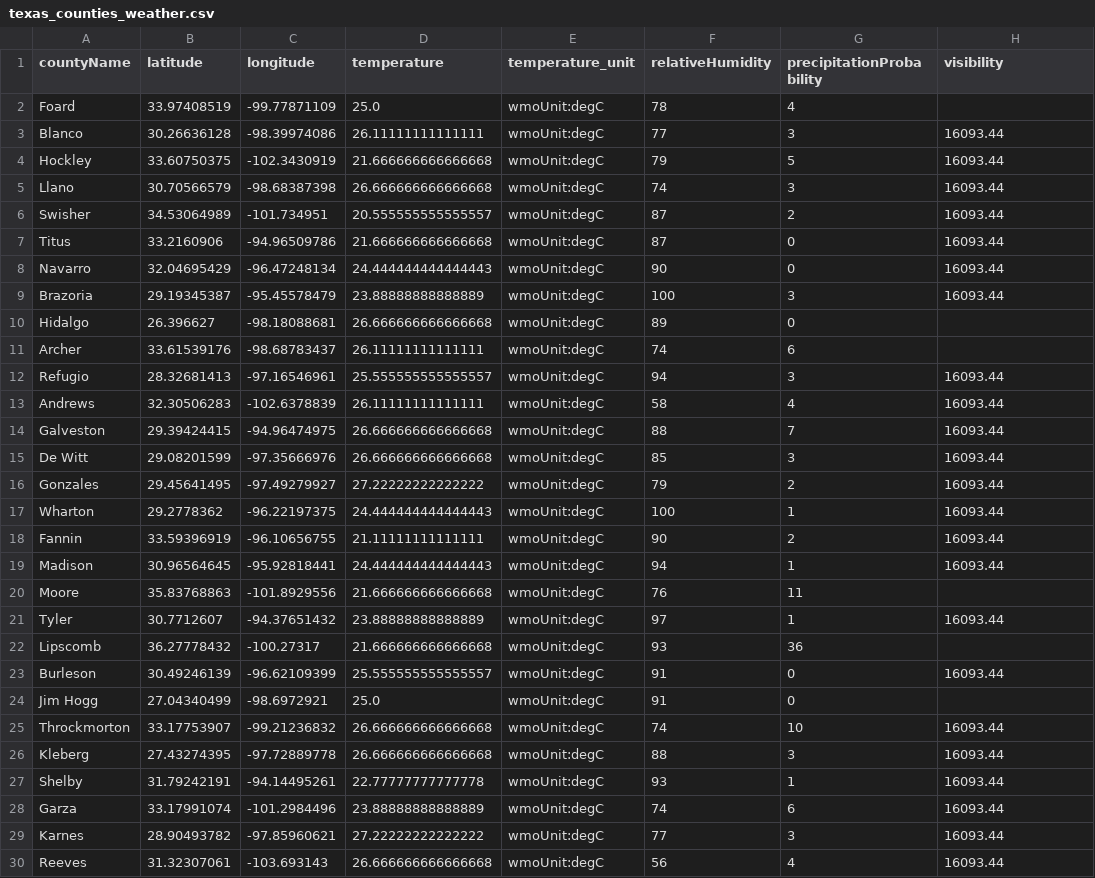
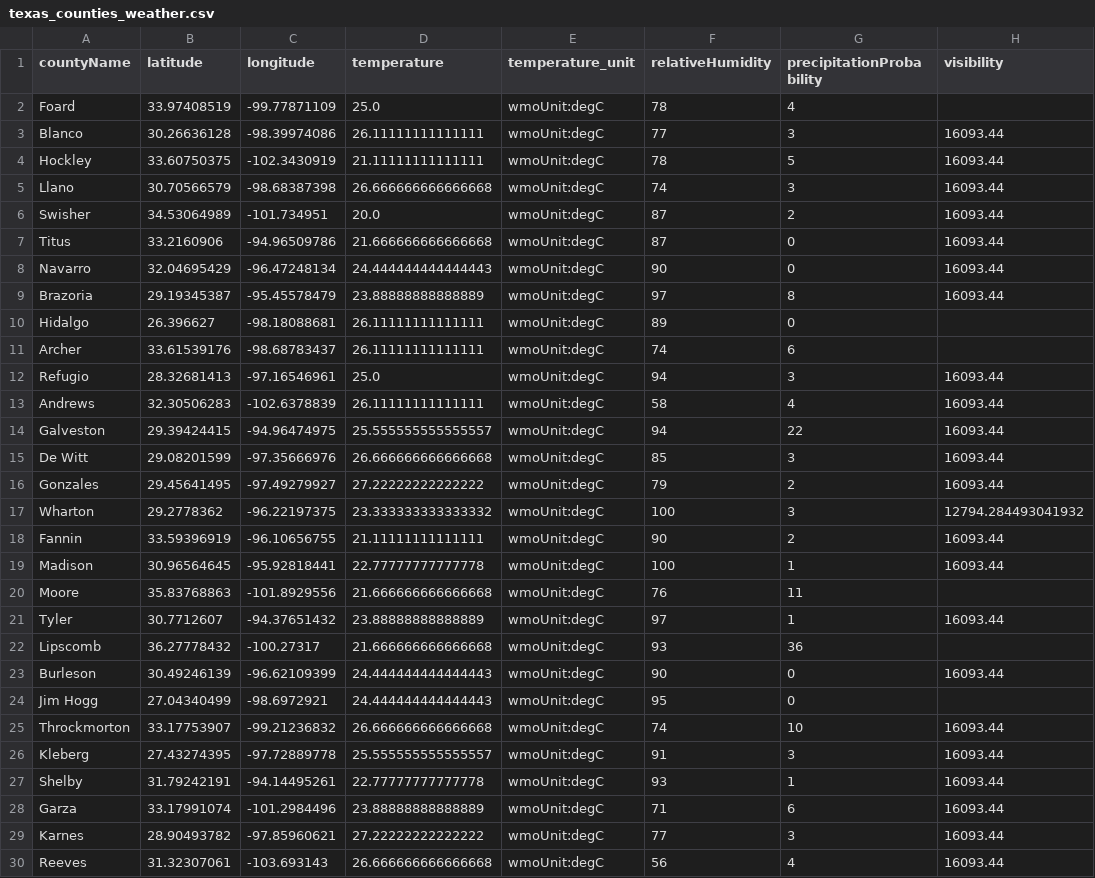
Before and after one commit to juweek/texas-county-choropleth-view, a CSV file: texas_counties_weather.csv, drawn as a sheet; only a part is shown; the diff covers the shown part only; the diff names each change by its address in the sheet, - before the commit and + after, or states it on an @@ line.

```diff
--- a/texas_counties_weather.csv
+++ b/texas_counties_weather.csv
-D4 (temperature): 21.666666666666668
+D4 (temperature): 21.11111111111111
-F4 (relativeHumidity): 79
+F4 (relativeHumidity): 78
-D6 (temperature): 20.555555555555557
+D6 (temperature): 20.0
-F9 (relativeHumidity): 100
+F9 (relativeHumidity): 97
-G9 (precipitationProbability): 3
+G9 (precipitationProbability): 8
-D10 (temperature): 26.666666666666668
+D10 (temperature): 26.11111111111111
-D12 (temperature): 25.555555555555557
+D12 (temperature): 25.0
-D14 (temperature): 26.666666666666668
+D14 (temperature): 25.555555555555557
-F14 (relativeHumidity): 88
+F14 (relativeHumidity): 94
-G14 (precipitationProbability): 7
+G14 (precipitationProbability): 22
-D17 (temperature): 24.444444444444443
+D17 (temperature): 23.333333333333332
-G17 (precipitationProbability): 1
+G17 (precipitationProbability): 3
-H17 (visibility): 16093.44
+H17 (visibility): 12794.284493041932
-D19 (temperature): 24.444444444444443
+D19 (temperature): 22.77777777777778
-F19 (relativeHumidity): 94
+F19 (relativeHumidity): 100
-D23 (temperature): 25.555555555555557
+D23 (temperature): 24.444444444444443
-F23 (relativeHumidity): 91
+F23 (relativeHumidity): 90
-D24 (temperature): 25.0
+D24 (temperature): 24.444444444444443
-F24 (relativeHumidity): 91
+F24 (relativeHumidity): 95
-D26 (temperature): 26.666666666666668
+D26 (temperature): 25.555555555555557
-F26 (relativeHumidity): 88
+F26 (relativeHumidity): 91
-F28 (relativeHumidity): 74
+F28 (relativeHumidity): 71
```
Also changed, not shown: 98 edited cells elsewhere in this file, 2 other files.
